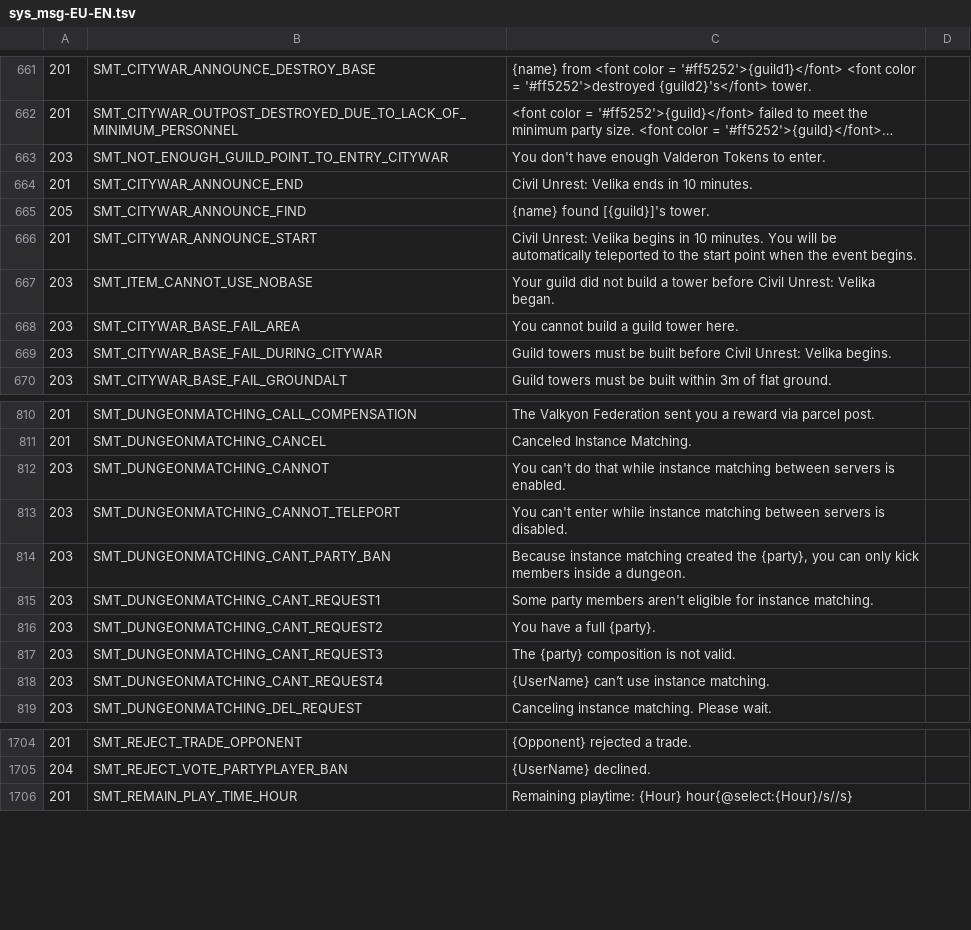
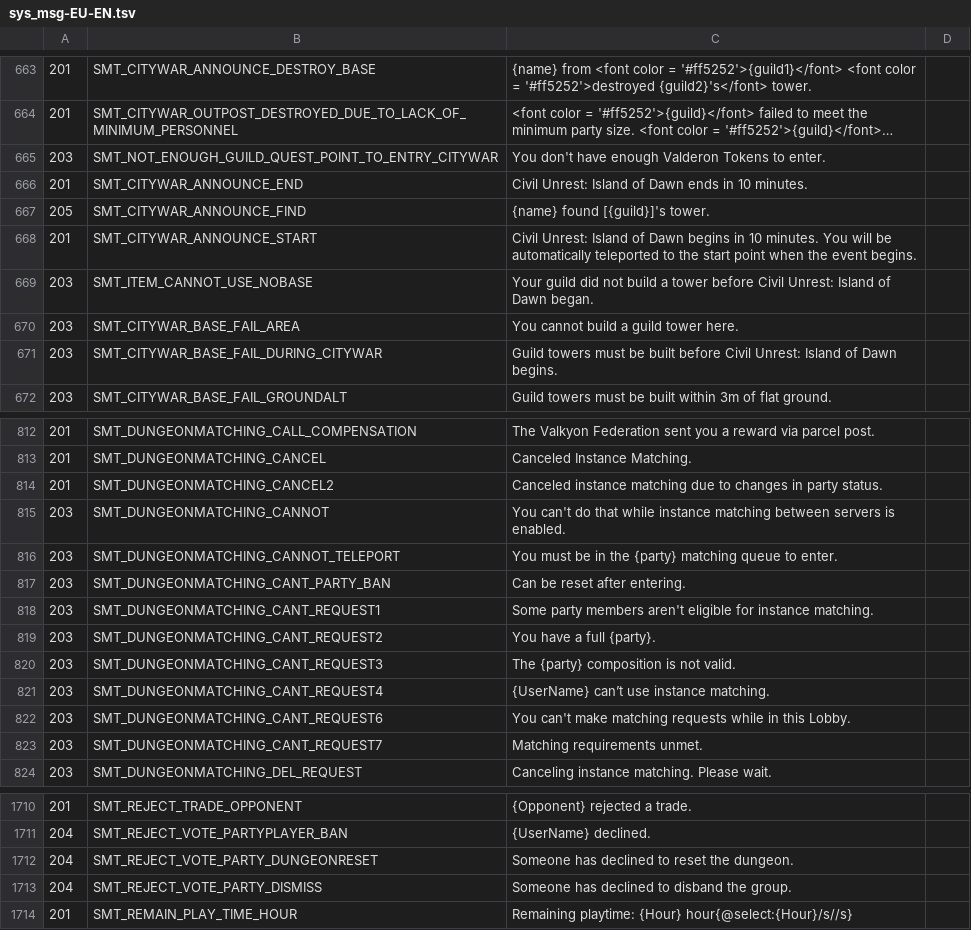
Before and after one commit to menmaa/ShinraMeter, a TSV file: resources/data/sys_msg/sys_msg-EU-EN.tsv, drawn as a sheet; only a part is shown, gaps mark what is left out; long unchanged cells end in …; addresses are those after the commit; the diff covers the shown part only; the diff names each change by its address in the sheet, - before the commit and + after, or states it on an @@ line.

```diff
--- a/resources/data/sys_msg/sys_msg-EU-EN.tsv
+++ b/resources/data/sys_msg/sys_msg-EU-EN.tsv
-B665: SMT_NOT_ENOUGH_GUILD_POINT_TO_ENTRY_CITYWAR
+B665: SMT_NOT_ENOUGH_GUILD_QUEST_POINT_TO_ENTRY_CITYWAR
-C666: Civil Unrest: Velika ends in 10 minutes.
+C666: Civil Unrest: Island of Dawn ends in 10 minutes.
-C668: Civil Unrest: Velika begins in…
+C668: Civil Unrest: Island of Dawn begins in…
-C669: …Civil Unrest: Velika began.
+C669: …Civil Unrest: Island of Dawn began.
-C671: …Civil Unrest: Velika begins.
+C671: …Civil Unrest: Island of Dawn begins.
+row 814: 201 | SMT_DUNGEONMATCHING_CANCEL2 | Canceled instance matching due to changes in party status.
-C816: You can't enter while instance matching between servers is disabled.
+C816: You must be in the {party} matching queue to enter.
-C817: Because instance matching created the {party}, you can only kick members inside a dungeon.
+C817: Can be reset after entering.
+row 822: 203 | SMT_DUNGEONMATCHING_CANT_REQUEST6 | You can't make matching requests while in this Lobby.
+row 823: 203 | SMT_DUNGEONMATCHING_CANT_REQUEST7 | Matching requirements unmet.
+row 1712: 204 | SMT_REJECT_VOTE_PARTY_DUNGEONRESET | Someone has declined to reset the dungeon.
+row 1713: 204 | SMT_REJECT_VOTE_PARTY_DISMISS | Someone has declined to disband the group.
```
Also changed, not shown: 28 added rows and 21 edited cells elsewhere in this file, resources/data/acc_benefits/acc_benefits-EU-EN.tsv, resources/data/hotdot/glyph-EU-EN.tsv, 44 other files.
